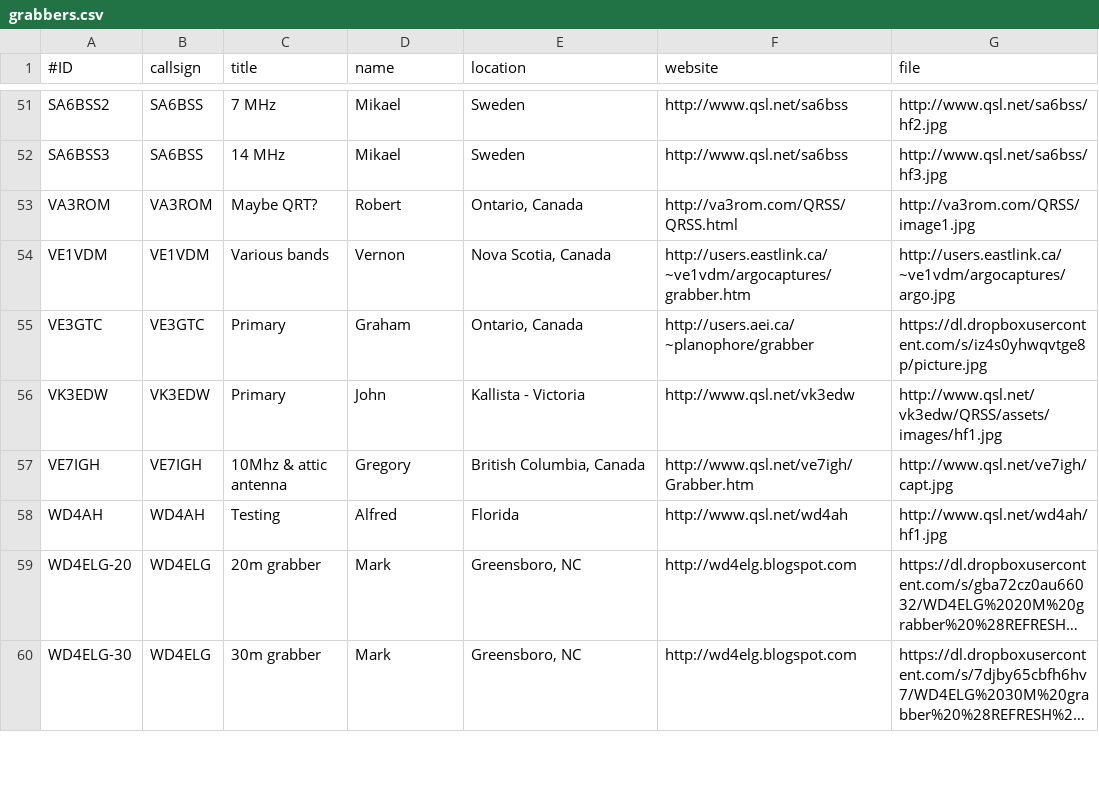
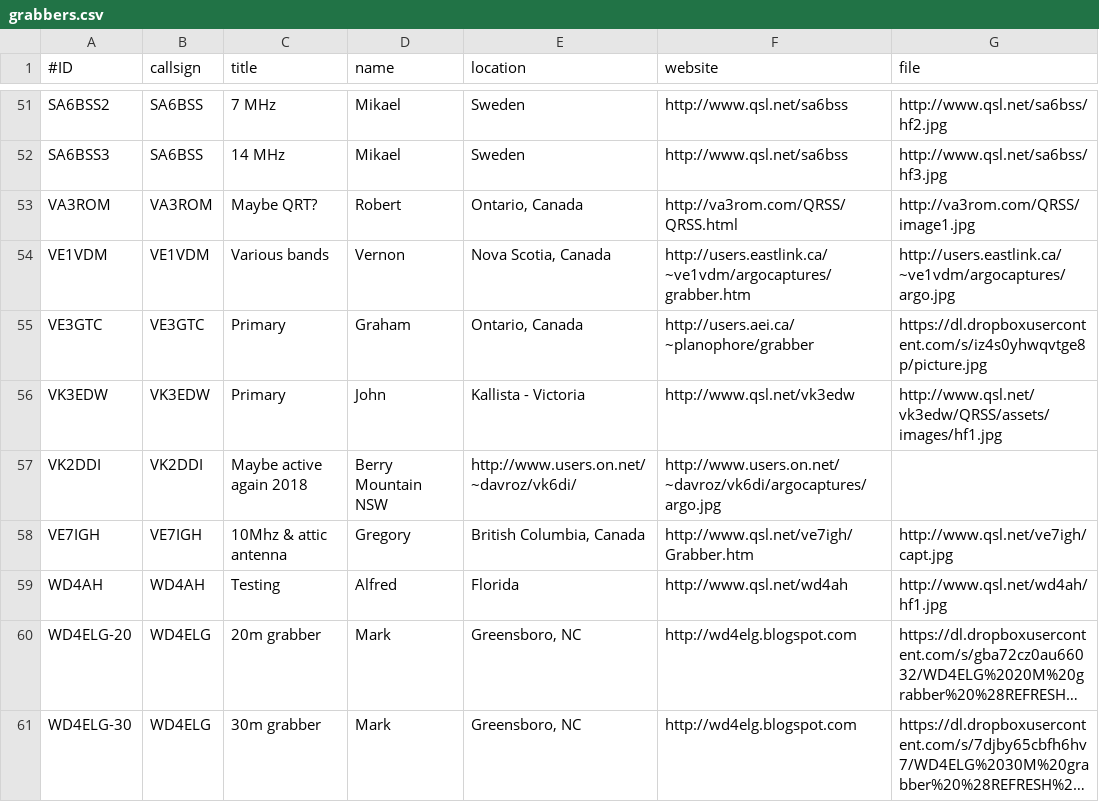
Before and after one commit to swharden/QRSSplus, a CSV file: grabbers.csv, drawn as a sheet; only a part is shown, gaps mark what is left out; long unchanged cells end in ….

Commit message:
Update grabbers.csv
Added VK2DDI as a trial run.
Possibly reactivated Sept 2018.
Will keep an eye on.

```diff
--- a/grabbers.csv
+++ b/grabbers.csv
@@ -56,2 +56,3 @@ VE3GTC,VE3GTC,Primary,Graham,"Ontario, Canada",http://users.aei.ca/~planophore/g
 VK3EDW,VK3EDW,Primary,John,Kallista - Victoria,http://www.qsl.net/vk3edw,http://www.qsl.net/vk3edw/QRSS/assets/images/hf1.jpg
+VK2DDI,VK2DDI,Maybe active again 2018,Berry Mountain NSW,http://www.users.on.net/~davroz/vk6di/,http://www.users.on.net/~davroz/vk6di/argocaptures/argo.jpg
 VE7IGH,VE7IGH,10Mhz & attic antenna,Gregory,"British Columbia, Canada",http://www.qsl.net/ve7igh/Grabber.htm,http://www.qsl.net/ve7igh/capt.jpg
```
